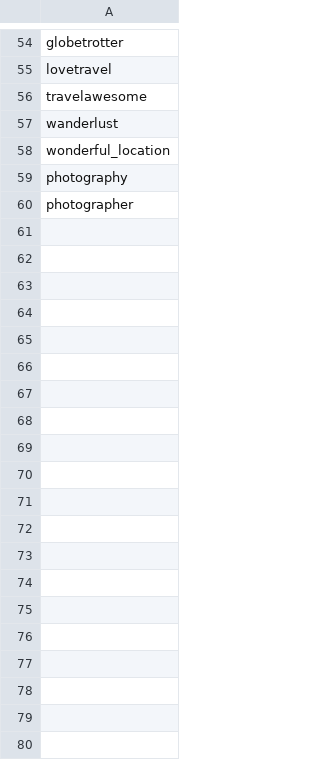
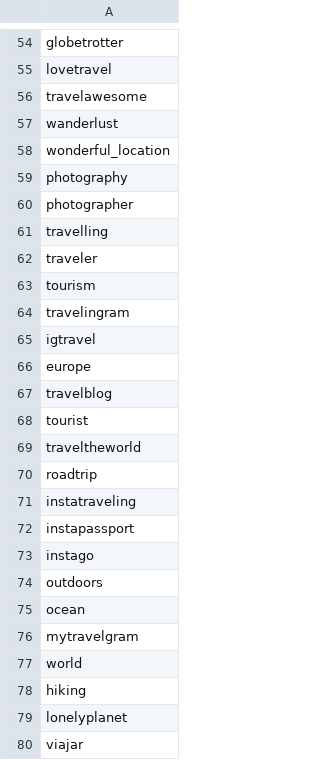
Before and after one commit to rdomenech/instagrammer, a CSV file: hashtags.csv, drawn as a sheet; only a part is shown, gaps mark what is left out; the diff covers the shown part only.

```diff
--- a/hashtags.csv
+++ b/hashtags.csv
@@ -60 +60,21 @@ photography
 photographer
+travelling
+traveler
+tourism
+travelingram
+igtravel
+europe
+travelblog
+tourist
+traveltheworld
+roadtrip
+instatraveling
+instapassport
+instago
+outdoors
+ocean
+mytravelgram
+world
+hiking
+lonelyplanet
+viajar
```
Also changed, not shown: 34 added rows elsewhere in this file, 3 other files.
